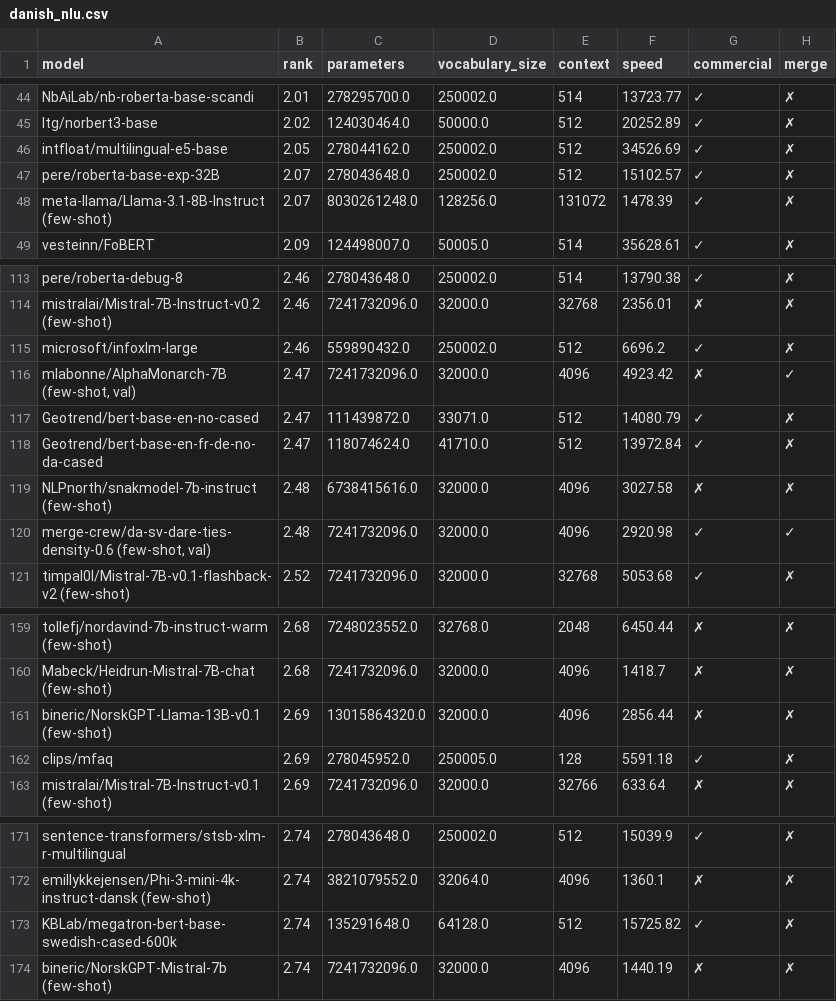
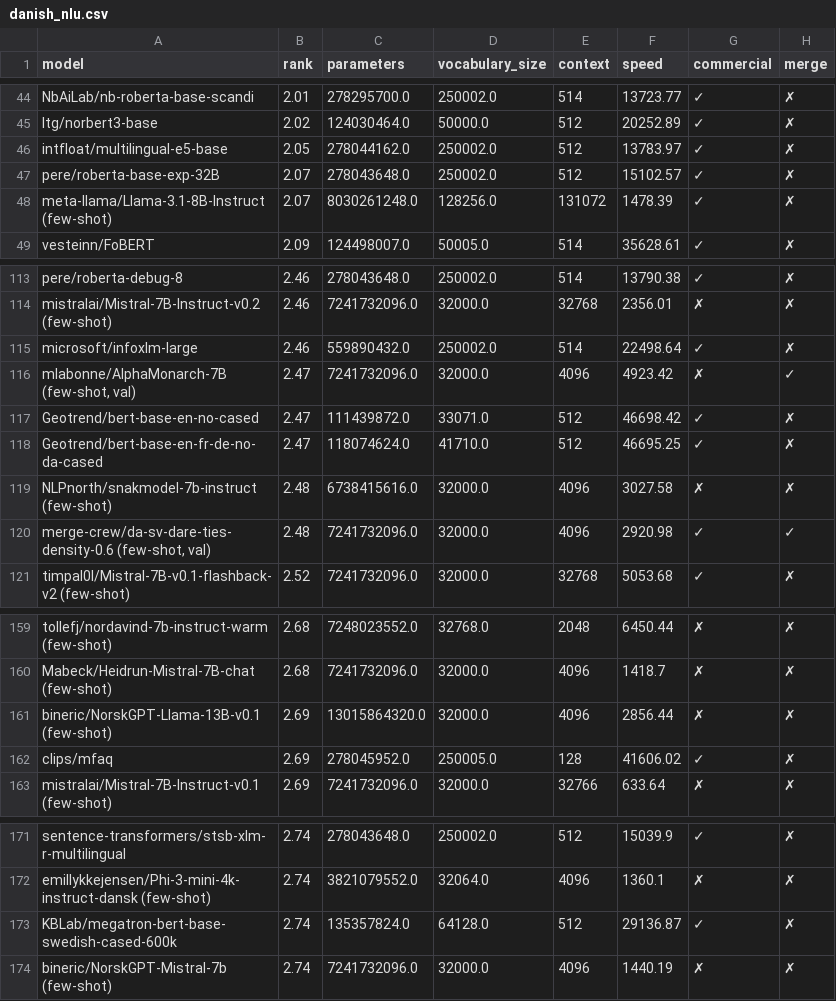
Before and after one commit to viggo-gascou/leaderboards, a CSV file: leaderboards/danish_nlu.csv, drawn as a sheet; only a part is shown, gaps mark what is left out; the diff covers the shown part only; the diff names each change by its address in the sheet, - before the commit and + after, or states it on an @@ line.

```diff
--- a/leaderboards/danish_nlu.csv
+++ b/leaderboards/danish_nlu.csv
-F46 (speed): 34526.69
+F46 (speed): 13783.97
-E115 (context): 512
+E115 (context): 514
-F115 (speed): 6696.2
+F115 (speed): 22498.64
-F117 (speed): 14080.79
+F117 (speed): 46698.42
-F118 (speed): 13972.84
+F118 (speed): 46695.25
-F162 (speed): 5591.18
+F162 (speed): 41606.02
-C173 (parameters): 135291648.0
+C173 (parameters): 135357824.0
-F173 (speed): 15725.82
+F173 (speed): 29136.87
```
Also changed, not shown: 2 added rows, 2 removed rows and 9 edited cells elsewhere in this file, leaderboards/english_nlu.csv, leaderboards/french_nlu.csv, 25 other files.
